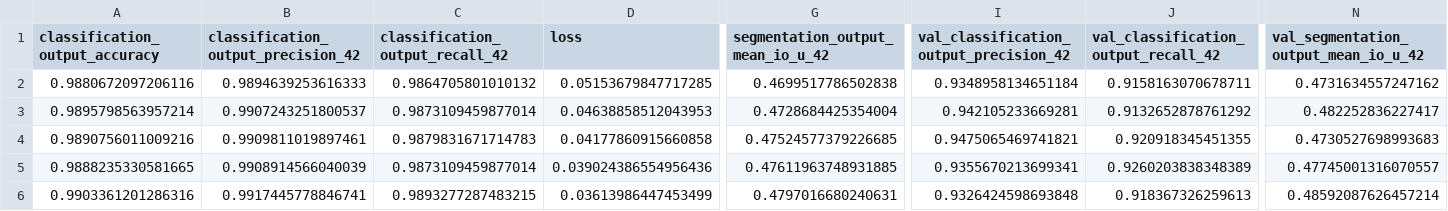
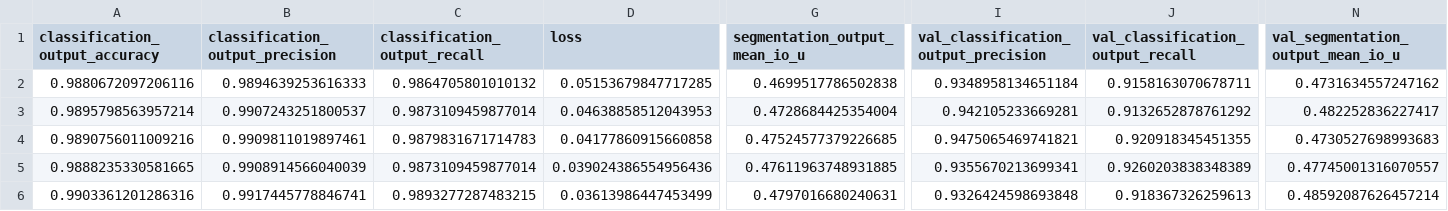
Before and after one commit to taubenus/PCB_Defects_Detection, a CSV file: notebooks/models/model_enhanced_res_unet-v240618_3.csv, drawn as a sheet; only a part is shown, gaps mark what is left out; the diff names each change by its address in the sheet, - before the commit and + after, or states it on an @@ line.

```diff
--- a/notebooks/models/model_enhanced_res_unet-v240618_3.csv
+++ b/notebooks/models/model_enhanced_res_unet-v240618_3.csv
-B1: classification_output_precision_42
+B1: classification_output_precision
-C1: classification_output_recall_42
+C1: classification_output_recall
-G1: segmentation_output_mean_io_u_42
+G1: segmentation_output_mean_io_u
-I1: val_classification_output_precision_42
+I1: val_classification_output_precision
-J1: val_classification_output_recall_42
+J1: val_classification_output_recall
-N1: val_segmentation_output_mean_io_u_42
+N1: val_segmentation_output_mean_io_u
```
Also changed, not shown: 1 other file.
